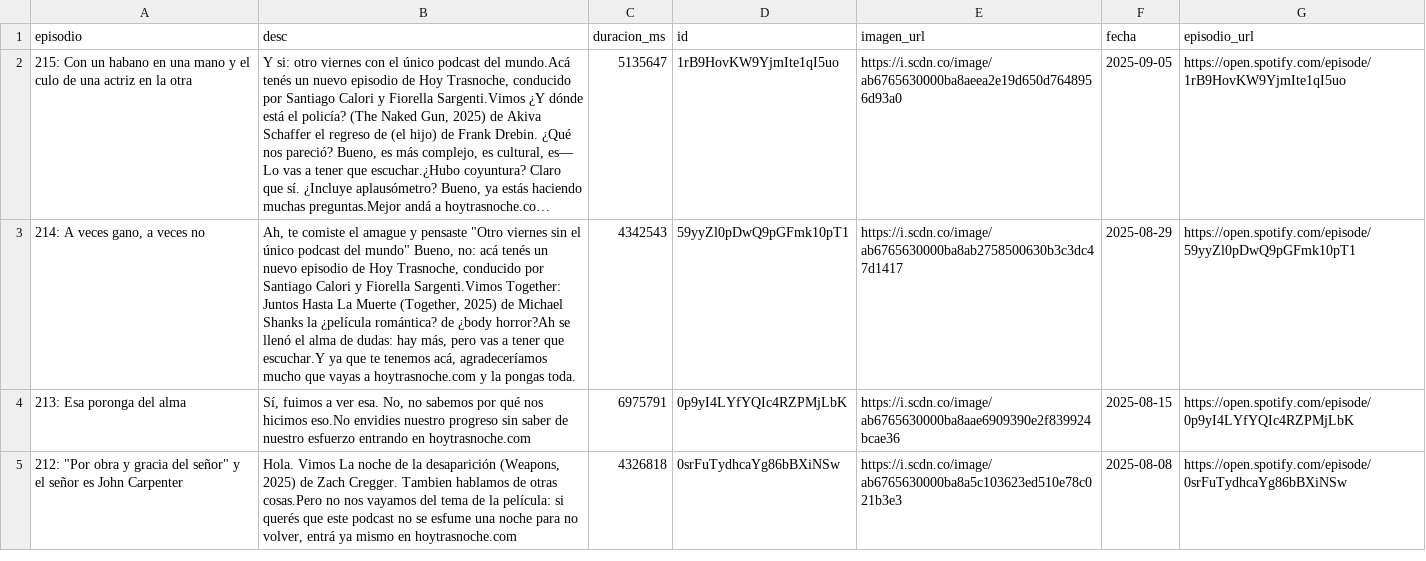
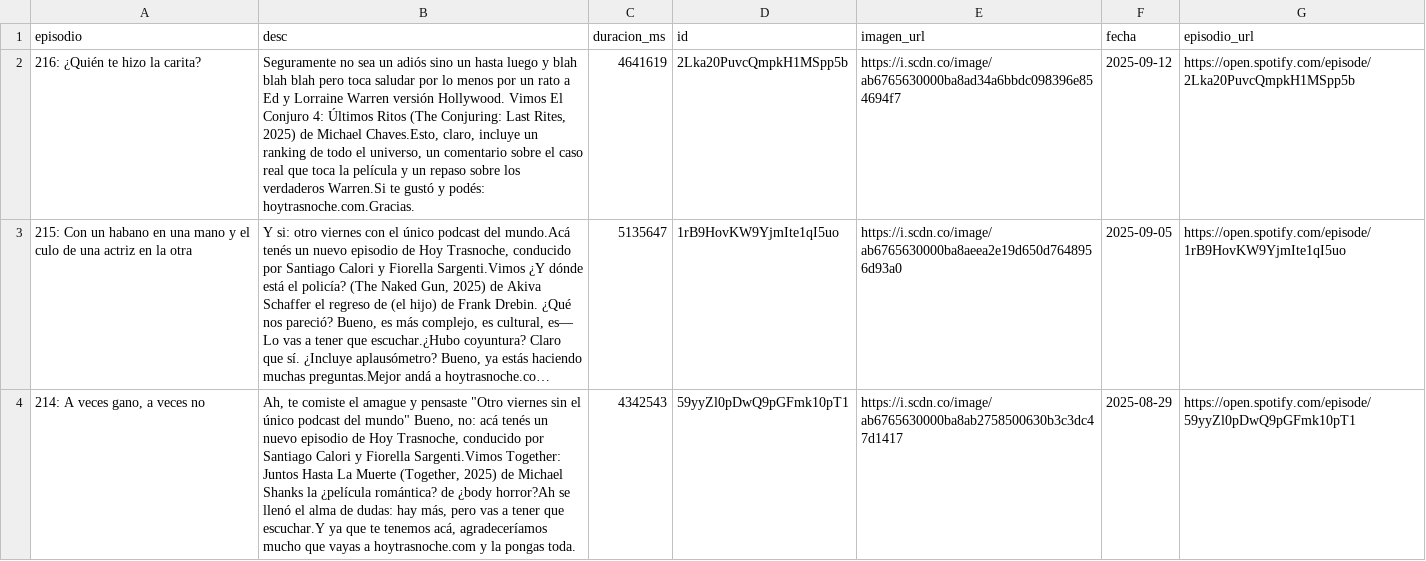
Before and after one commit to vhgauto/ht.buscador, a CSV file: datos/spotify.csv, drawn as a sheet; only a part is shown; the shorter side is filled out with more unchanged rows; long unchanged cells end in …; the diff covers the shown part only; the diff names each change by its address in the sheet, - before the commit and + after, or states it on an @@ line.

```diff
--- a/datos/spotify.csv
+++ b/datos/spotify.csv
+row 2: 216: ¿Quién te hizo la carita? | Seguramente no sea un adiós sino un hasta luego y blah blah blah pero toca saludar por lo menos por un rato a Ed y Lorraine Warren versión Hollywood. Vimos El Conjuro 4: Últimos Ritos (The Conjuring: Last Rites, 2025) de Michael Chaves.Esto, claro, incluye un ranking de todo el universo, un comentario sobre el caso real que toca la película y un repaso sobre los verdaderos Warren.Si te gustó y podés: hoytrasnoche.com.Gracias. | 4641619 | 2Lka20PuvcQmpkH1MSpp5b | https://i.scdn.co/image/ab6765630000ba8ad34a6bbdc098396e854694f7 | 2025-09-12 | https://open.spotify.com/episode/2Lka20PuvcQmpkH1MSpp5b
```
Also changed, not shown: 1 removed row elsewhere in this file, datos/datos.csv, 1 other file.
